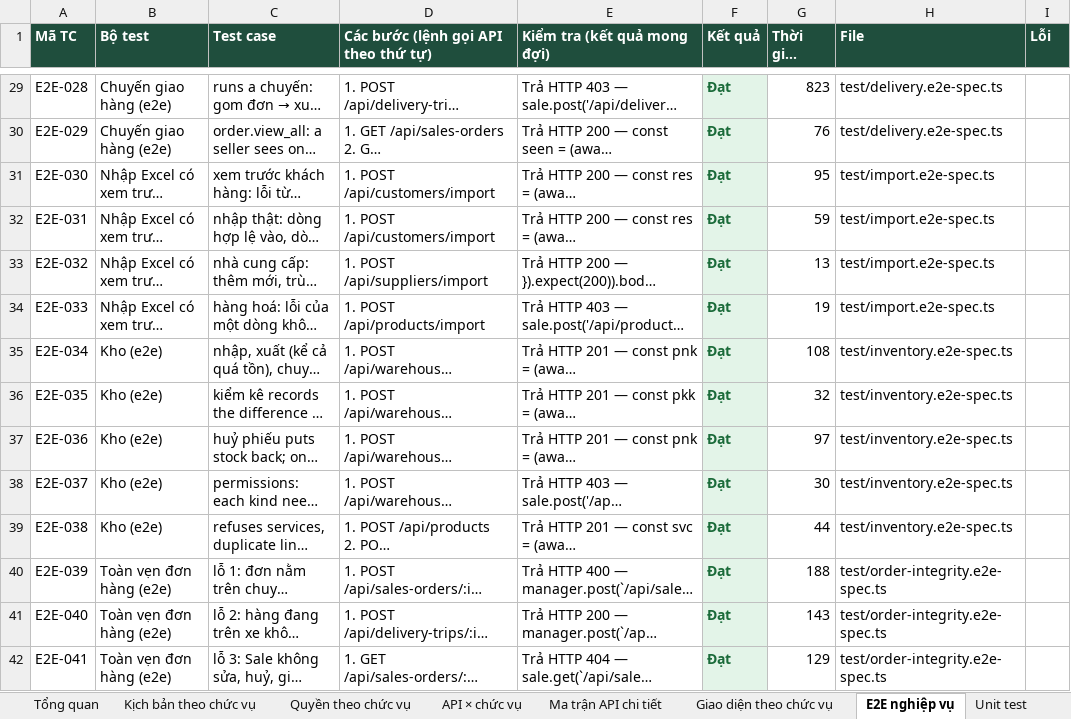
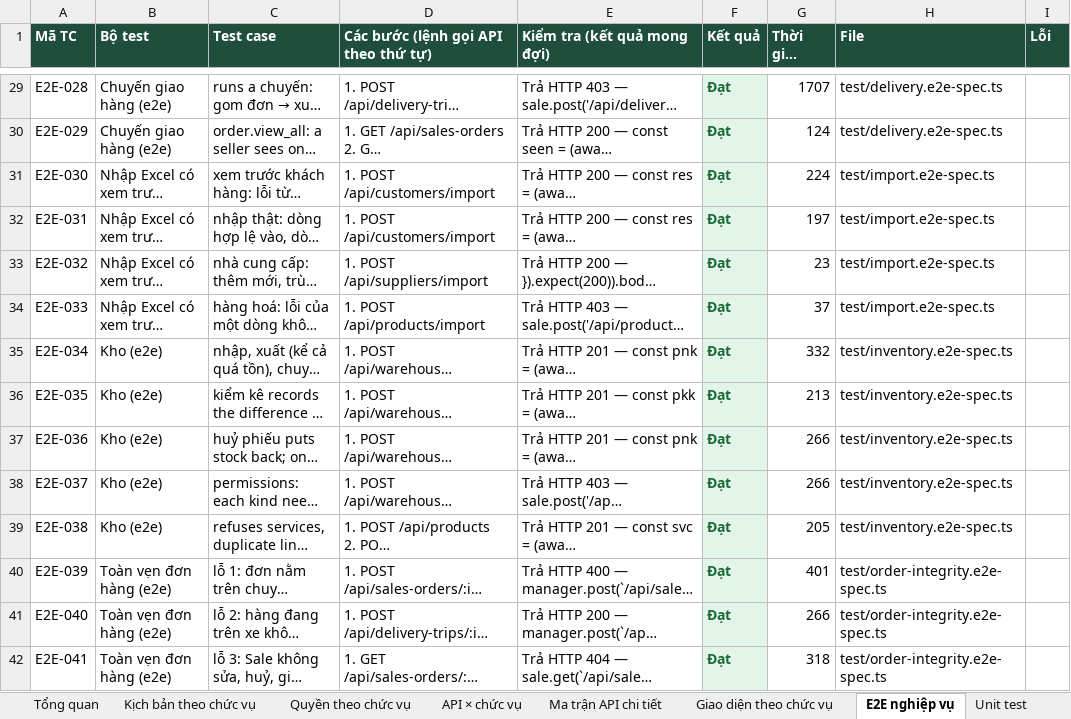
Before and after one commit to nmt-ht/quan-ly-ban-hang, an Excel workbook: bao-cao-kiem-thu/KiemThu_NinhTrang_2026-10-26.xlsx, sheet E2E nghiệp vụ, drawn as a sheet; only a part is shown, gaps mark what is left out; long unchanged cells end in …; values as stored, in another font and other column widths than the file's, no borders; the diff covers the shown part only; the diff names each change by its address in the sheet, - before the commit and + after, or states it on an @@ line.

```diff
--- a/bao-cao-kiem-thu/KiemThu_NinhTrang_2026-10-26.xlsx (sheet E2E nghiệp vụ)
+++ b/bao-cao-kiem-thu/KiemThu_NinhTrang_2026-10-26.xlsx (sheet E2E nghiệp vụ)
-G29 (Thời gian (ms)): 823
+G29 (Thời gian (ms)): 1707
-G30 (Thời gian (ms)): 76
+G30 (Thời gian (ms)): 124
-G31 (Thời gian (ms)): 95
+G31 (Thời gian (ms)): 224
-G32 (Thời gian (ms)): 59
+G32 (Thời gian (ms)): 197
-G33 (Thời gian (ms)): 13
+G33 (Thời gian (ms)): 23
-G34 (Thời gian (ms)): 19
+G34 (Thời gian (ms)): 37
-G35 (Thời gian (ms)): 108
+G35 (Thời gian (ms)): 332
-G36 (Thời gian (ms)): 32
+G36 (Thời gian (ms)): 213
-G37 (Thời gian (ms)): 97
+G37 (Thời gian (ms)): 266
-G38 (Thời gian (ms)): 30
+G38 (Thời gian (ms)): 266
-G39 (Thời gian (ms)): 44
+G39 (Thời gian (ms)): 205
-G40 (Thời gian (ms)): 188
+G40 (Thời gian (ms)): 401
-G41 (Thời gian (ms)): 143
+G41 (Thời gian (ms)): 266
-G42 (Thời gian (ms)): 129
+G42 (Thời gian (ms)): 318
```
Also changed, not shown: 12 added rows and 176 edited cells elsewhere in this sheet, sheet Giao diện theo chức vụ, sheet Unit test, sheet Tổng quan, 17 other files.
